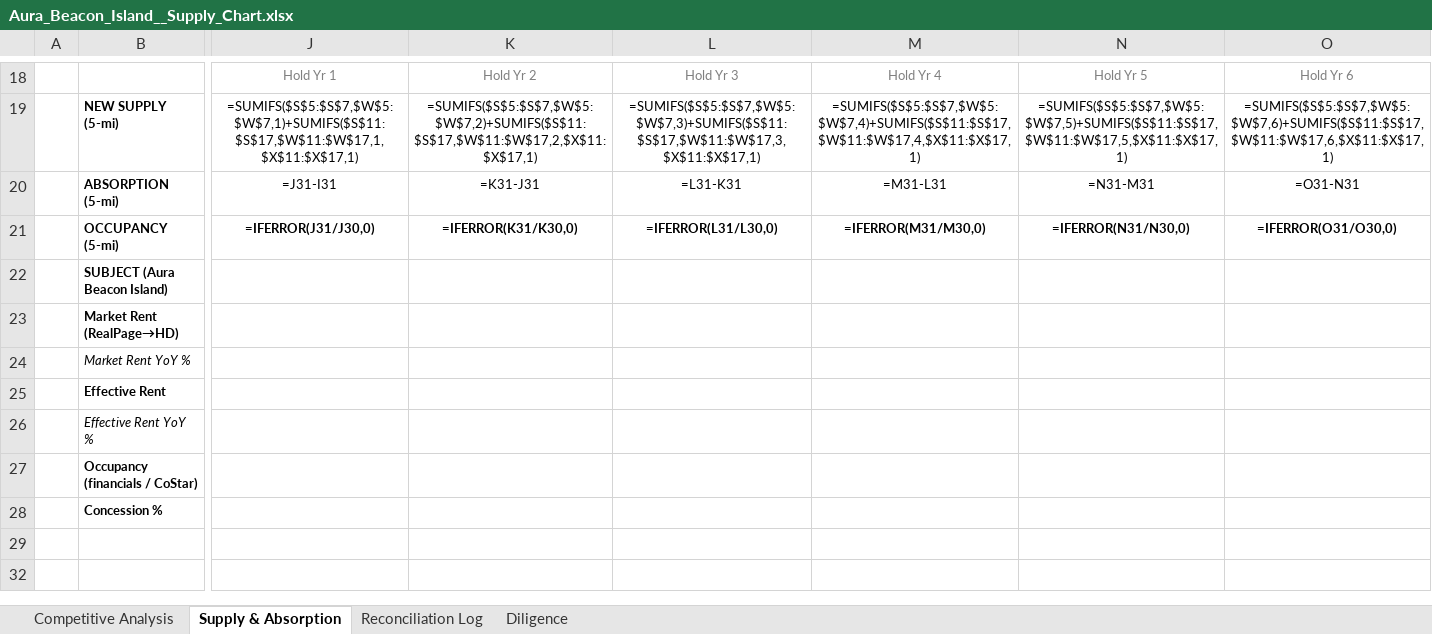
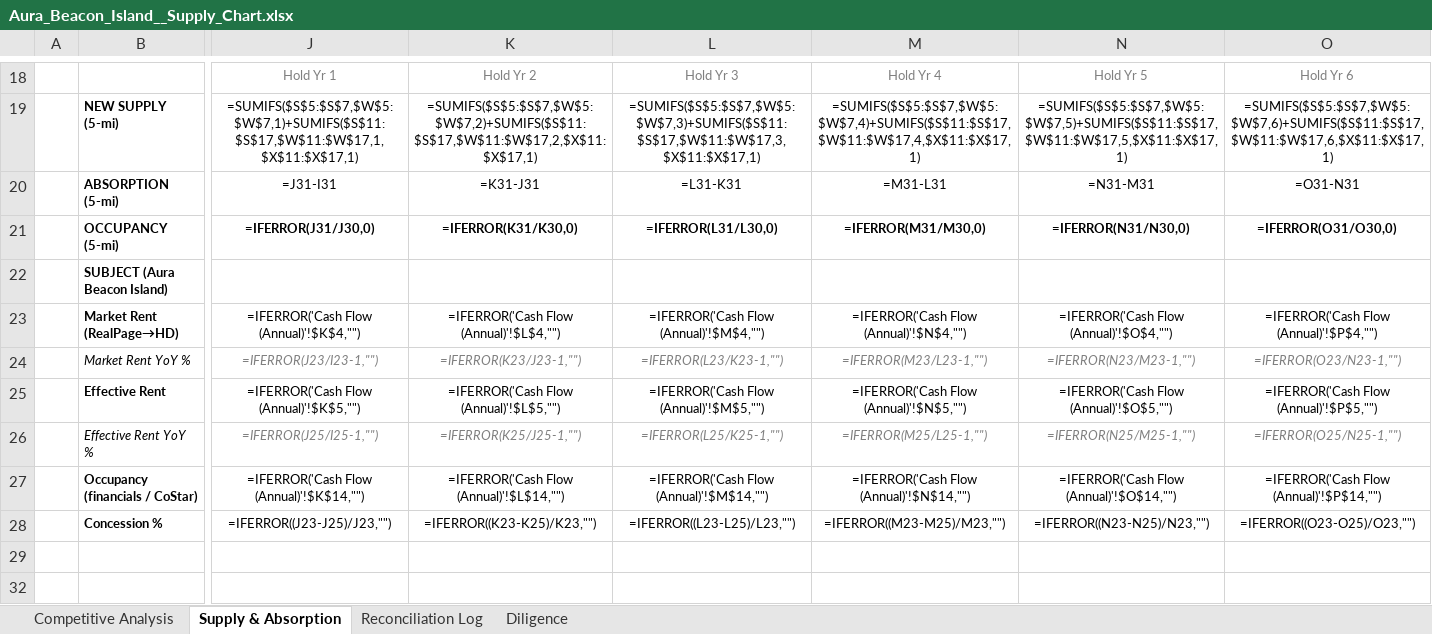
Before and after one commit to rich-f-ritter/Supply-Chart, an Excel workbook: output/Aura_Beacon_Island__Supply_Chart.xlsx, sheet Supply & Absorption, drawn as a sheet; only a part is shown, gaps mark what is left out; values as stored, in another font and other column widths than the file's, no borders; formulas without a stored value are shown as written; removed rows and columns are numbered as before the commit, all else as after; rows hold the shown columns only; the diff names each change by its address in the sheet, - before the commit and + after, or states it on an @@ line.

```diff
--- a/output/Aura_Beacon_Island__Supply_Chart.xlsx (sheet Supply & Absorption)
+++ b/output/Aura_Beacon_Island__Supply_Chart.xlsx (sheet Supply & Absorption)
-row 23:  | Market Rent (RealPage→HD)
+row 23:  | Market Rent (RealPage→HD) | =IFERROR('Cash Flow (Annual)'!$K$4,"") | =IFERROR('Cash Flow (Annual)'!$L$4,"") | =IFERROR('Cash Flow (Annual)'!$M$4,"") | =IFERROR('Cash Flow (Annual)'!$N$4,"") | =IFERROR('Cash Flow (Annual)'!$O$4,"") | =IFERROR('Cash Flow (Annual)'!$P$4,"")
-J24: (empty)
+J24: =IFERROR(J23/I23-1,"")
-K24: (empty)
+K24: =IFERROR(K23/J23-1,"")
-L24: (empty)
+L24: =IFERROR(L23/K23-1,"")
-M24: (empty)
+M24: =IFERROR(M23/L23-1,"")
-N24: (empty)
+N24: =IFERROR(N23/M23-1,"")
-O24: (empty)
+O24: =IFERROR(O23/N23-1,"")
-row 25:  | Effective Rent
+row 25:  | Effective Rent | =IFERROR('Cash Flow (Annual)'!$K$5,"") | =IFERROR('Cash Flow (Annual)'!$L$5,"") | =IFERROR('Cash Flow (Annual)'!$M$5,"") | =IFERROR('Cash Flow (Annual)'!$N$5,"") | =IFERROR('Cash Flow (Annual)'!$O$5,"") | =IFERROR('Cash Flow (Annual)'!$P$5,"")
-J26: (empty)
+J26: =IFERROR(J25/I25-1,"")
-K26: (empty)
+K26: =IFERROR(K25/J25-1,"")
-L26: (empty)
+L26: =IFERROR(L25/K25-1,"")
-M26: (empty)
+M26: =IFERROR(M25/L25-1,"")
-N26: (empty)
+N26: =IFERROR(N25/M25-1,"")
-O26: (empty)
+O26: =IFERROR(O25/N25-1,"")
-row 27:  | Occupancy (financials / CoStar)
-row 28:  | Concession %
+row 27:  | Occupancy (financials / CoStar) | =IFERROR('Cash Flow (Annual)'!$K$14,"") | =IFERROR('Cash Flow (Annual)'!$L$14,"") | =IFERROR('Cash Flow (Annual)'!$M$14,"") | =IFERROR('Cash Flow (Annual)'!$N$14,"") | =IFERROR('Cash Flow (Annual)'!$O$14,"") | =IFERROR('Cash Flow (Annual)'!$P$14,"")
+row 28:  | Concession % | =IFERROR((J23-J25)/J23,"") | =IFERROR((K23-K25)/K23,"") | =IFERROR((L23-L25)/L23,"") | =IFERROR((M23-M25)/M23,"") | =IFERROR((N23-N25)/N23,"") | =IFERROR((O23-O25)/O23,"")
```
Also changed, not shown: output/Bella_Mirage__Supply_Chart.xlsx, output/Canyon_Ridge__Supply_Chart.xlsx, 2 other files.
